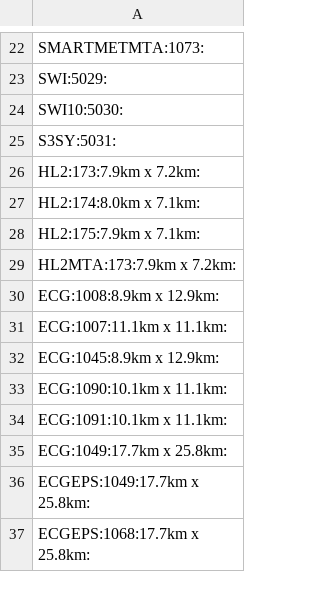
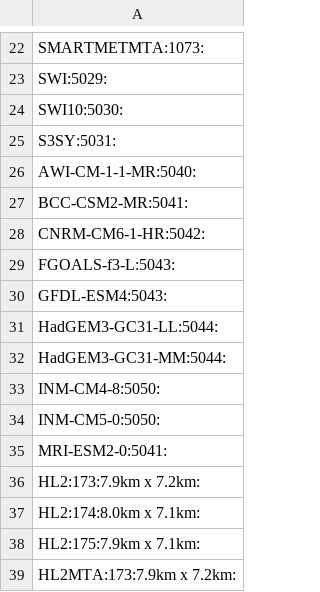
Before and after one commit to fmidev/harvesterseasons-smartmet, a CSV file: smartmet-server/config/engines/grid-engine/producers.csv, drawn as a sheet; only a part is shown, gaps mark what is left out; the shorter side is filled out with more unchanged rows.

```diff
--- a/smartmet-server/config/engines/grid-engine/producers.csv
+++ b/smartmet-server/config/engines/grid-engine/producers.csv
@@ -25,2 +25,12 @@ SWI10:5030:
 S3SY:5031:
+AWI-CM-1-1-MR:5040:
+BCC-CSM2-MR:5041:
+CNRM-CM6-1-HR:5042:
+FGOALS-f3-L:5043:
+GFDL-ESM4:5043:
+HadGEM3-GC31-LL:5044:
+HadGEM3-GC31-MM:5044:
+INM-CM4-8:5050:
+INM-CM5-0:5050:
+MRI-ESM2-0:5041:
 HL2:173:7.9km x 7.2km:
```
Also changed, not shown: smartmet-server/config/engines/grid-engine/mapping_fmi.csv, smartmet-server/config/engines/grid-engine/mapping_fmi_auto.csv, 11 other files.
